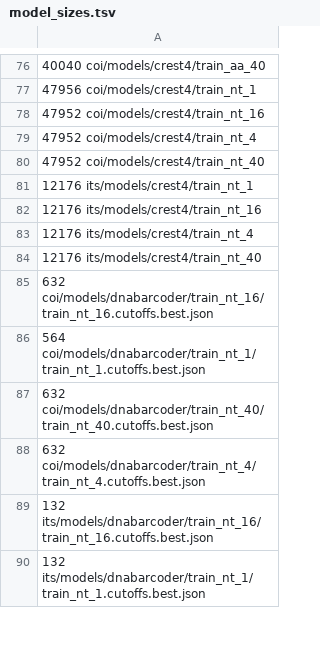
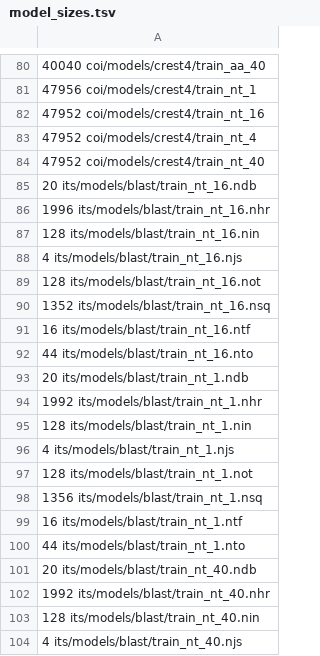
Before and after one commit to jorsholm/taxclass, a TSV file: results/model_sizes.tsv, drawn as a sheet; only a part is shown, gaps mark what is left out; the shorter side is filled out with more unchanged rows; the diff covers the shown part only.

Commit message:
restore ITS model size info

```diff
--- a/results/model_sizes.tsv
+++ b/results/model_sizes.tsv
@@ -80 +84,21 @@
 47952 coi/models/crest4/train_nt_40
+20 its/models/blast/train_nt_16.ndb
+1996 its/models/blast/train_nt_16.nhr
+128 its/models/blast/train_nt_16.nin
+4 its/models/blast/train_nt_16.njs
+128 its/models/blast/train_nt_16.not
+1352 its/models/blast/train_nt_16.nsq
+16 its/models/blast/train_nt_16.ntf
+44 its/models/blast/train_nt_16.nto
+20 its/models/blast/train_nt_1.ndb
+1992 its/models/blast/train_nt_1.nhr
+128 its/models/blast/train_nt_1.nin
+4 its/models/blast/train_nt_1.njs
+128 its/models/blast/train_nt_1.not
+1356 its/models/blast/train_nt_1.nsq
+16 its/models/blast/train_nt_1.ntf
+44 its/models/blast/train_nt_1.nto
+20 its/models/blast/train_nt_40.ndb
+1992 its/models/blast/train_nt_40.nhr
+128 its/models/blast/train_nt_40.nin
+4 its/models/blast/train_nt_40.njs
```
Also changed, not shown: 31 added rows elsewhere in this file.
